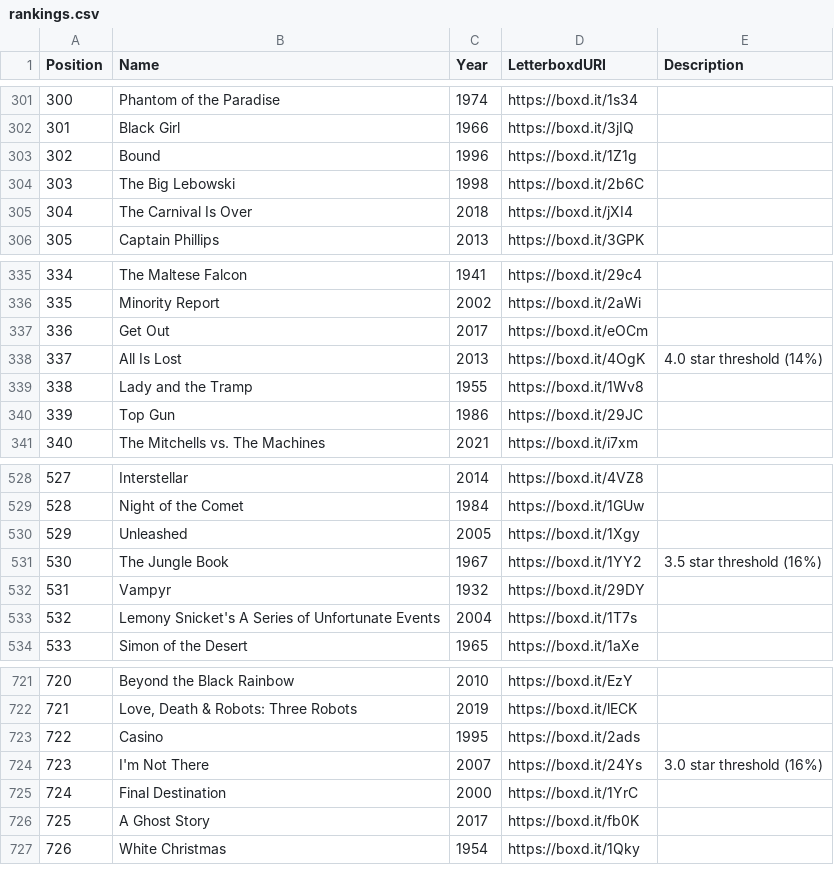
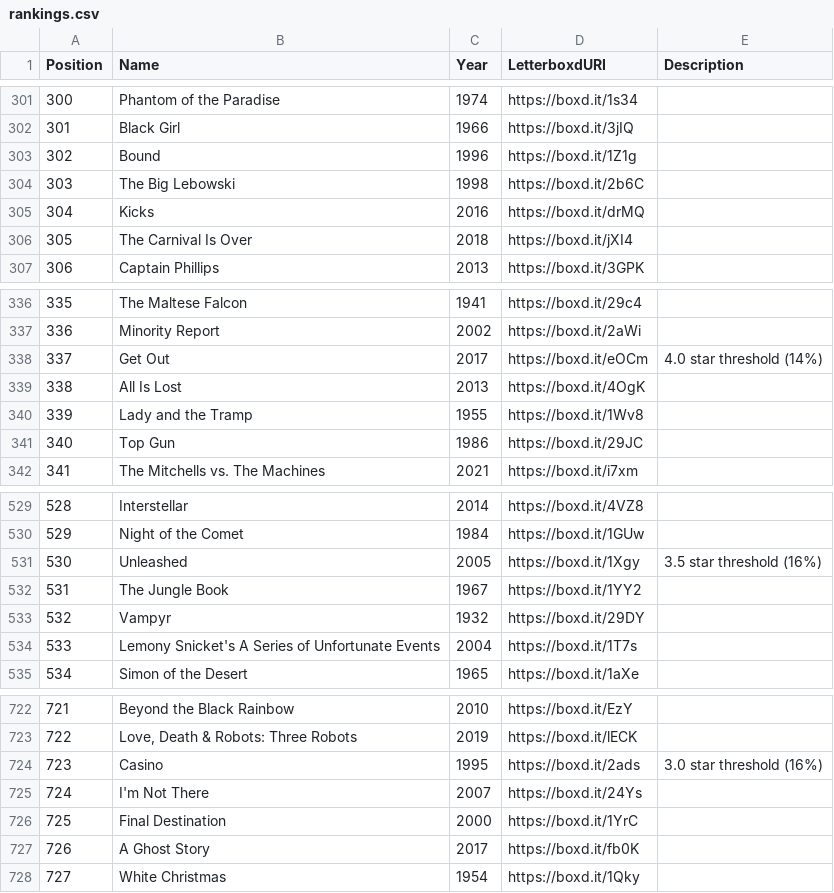
Before and after one commit to MrHen/movie-sorter, a CSV file: rankings.csv, drawn as a sheet; only a part is shown, gaps mark what is left out; addresses are those after the commit; the diff names each change by its address in the sheet, - before the commit and + after, or states it on an @@ line.

```diff
--- a/rankings.csv
+++ b/rankings.csv
+row 305: 304 | Kicks | 2016 | https://boxd.it/drMQ
@@ column A (Position) renumbered from row 306 down @@
-E338 (Description): (empty)
+E338 (Description): 4.0 star threshold (14%)
-E339 (Description): 4.0 star threshold (14%)
+E339 (Description): (empty)
-E531 (Description): (empty)
+E531 (Description): 3.5 star threshold (16%)
-E532 (Description): 3.5 star threshold (16%)
+E532 (Description): (empty)
-E724 (Description): (empty)
+E724 (Description): 3.0 star threshold (16%)
-E725 (Description): 3.0 star threshold (16%)
+E725 (Description): (empty)
```
Also changed, not shown: 3 other files.
